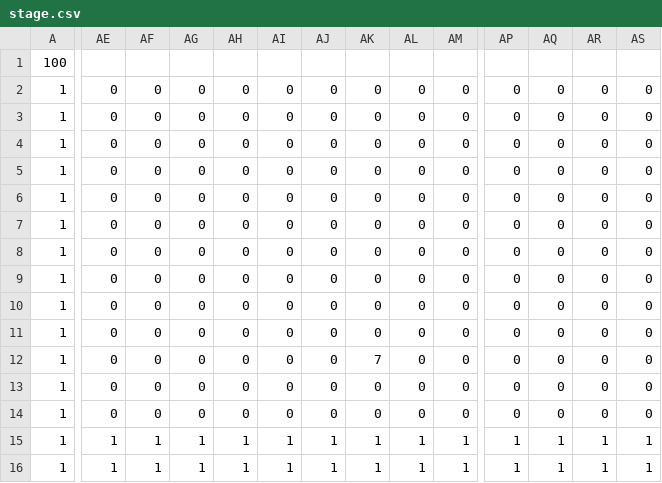
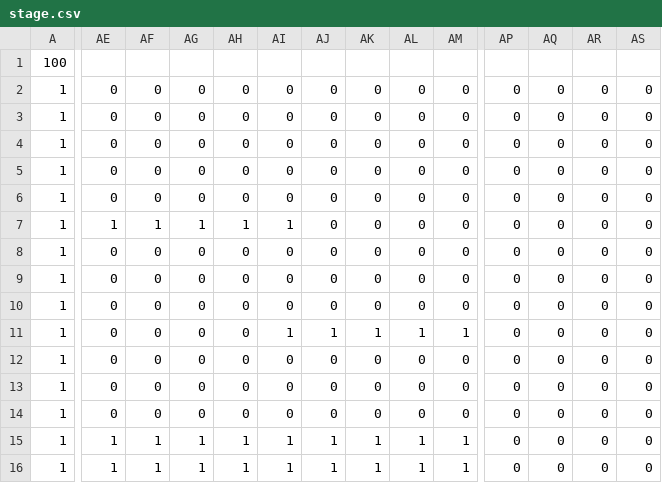
Before and after one commit to Kina0303/Leonardo_Bocchi, a CSV file: Leonardo_Bocchi/Leonardo_Bocchi/Resource/file/stage.csv, drawn as a sheet; only a part is shown, gaps mark what is left out; the diff names each change by its address in the sheet, - before the commit and + after, or states it on an @@ line.

```diff
--- a/Leonardo_Bocchi/Leonardo_Bocchi/Resource/file/stage.csv
+++ b/Leonardo_Bocchi/Leonardo_Bocchi/Resource/file/stage.csv
-AE7: 0
+AE7: 1
-AF7: 0
+AF7: 1
-AG7: 0
+AG7: 1
-AH7: 0
+AH7: 1
-AI7: 0
+AI7: 1
-AI11: 0
+AI11: 1
-AJ11: 0
+AJ11: 1
-AK11: 0
+AK11: 1
-AL11: 0
+AL11: 1
-AM11: 0
+AM11: 1
-AK12: 7
+AK12: 0
-AP15:AP16: 1
+AP15:AP16: 0
-AQ15:AQ16: 1
+AQ15:AQ16: 0
-AR15:AR16: 1
+AR15:AR16: 0
-AS15:AS16: 1
+AS15:AS16: 0
```
Also changed, not shown: 8 other files.
